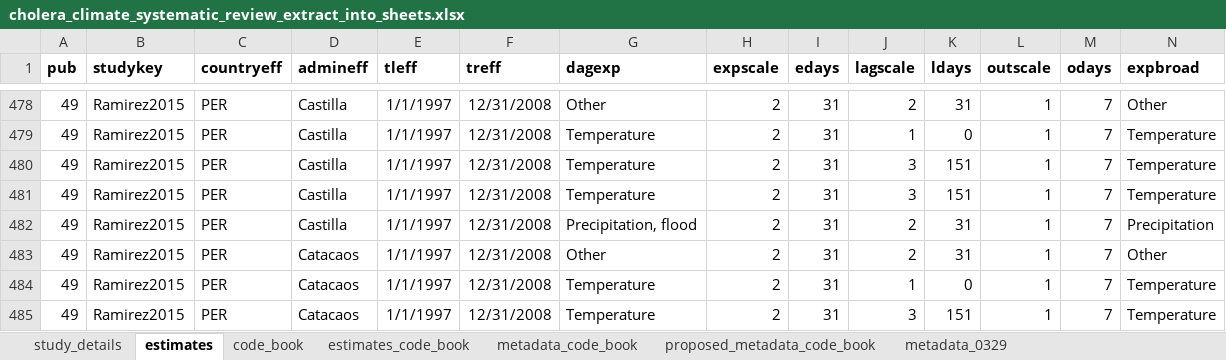
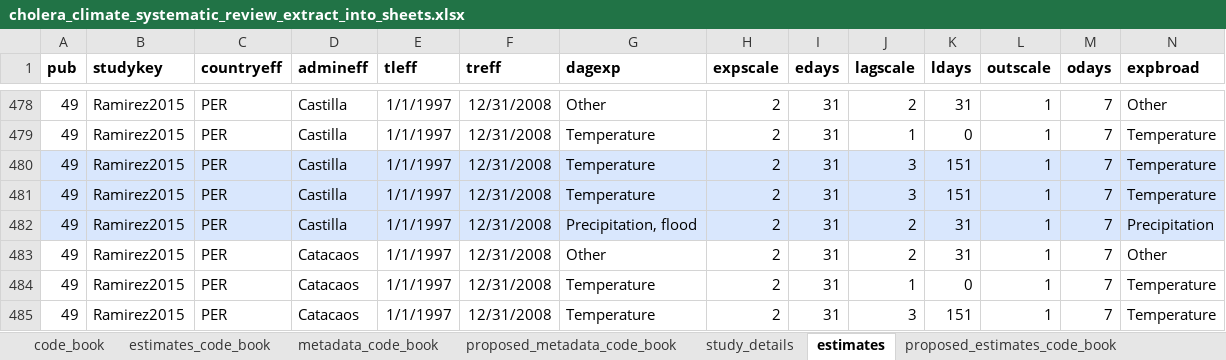
Before and after one commit to HopkinsIDD/cholera_climate_review, an Excel workbook: cholera_climate_systematic_review_extract_into_sheets.xlsx, sheet estimates, drawn as a sheet; only a part is shown, gaps mark what is left out; values as stored, in another font and other column widths than the file's, no borders; the diff covers the shown part only; the diff names each change by its address in the sheet, - before the commit and + after, or states it on an @@ line.

Commit message:
Update cholera_climate_systematic_review_extract_into_sheets.xlsx

```diff
--- a/cholera_climate_systematic_review_extract_into_sheets.xlsx (sheet estimates)
+++ b/cholera_climate_systematic_review_extract_into_sheets.xlsx (sheet estimates)
@@ sheet tab order changed: code_book | estimates_code_book | metadata_code_book | proposed_metadata_code_book | study_details | estimates | proposed_estimates_code_book @@
-A480:N482 fill: none
+A480:N482 fill: #D9E7FD
```
Also changed, not shown: cell formats elsewhere in this sheet, sheet estimates_0329, sheet metadata_0329, sheet study_details, sheet proposed_estimates_code_book.
